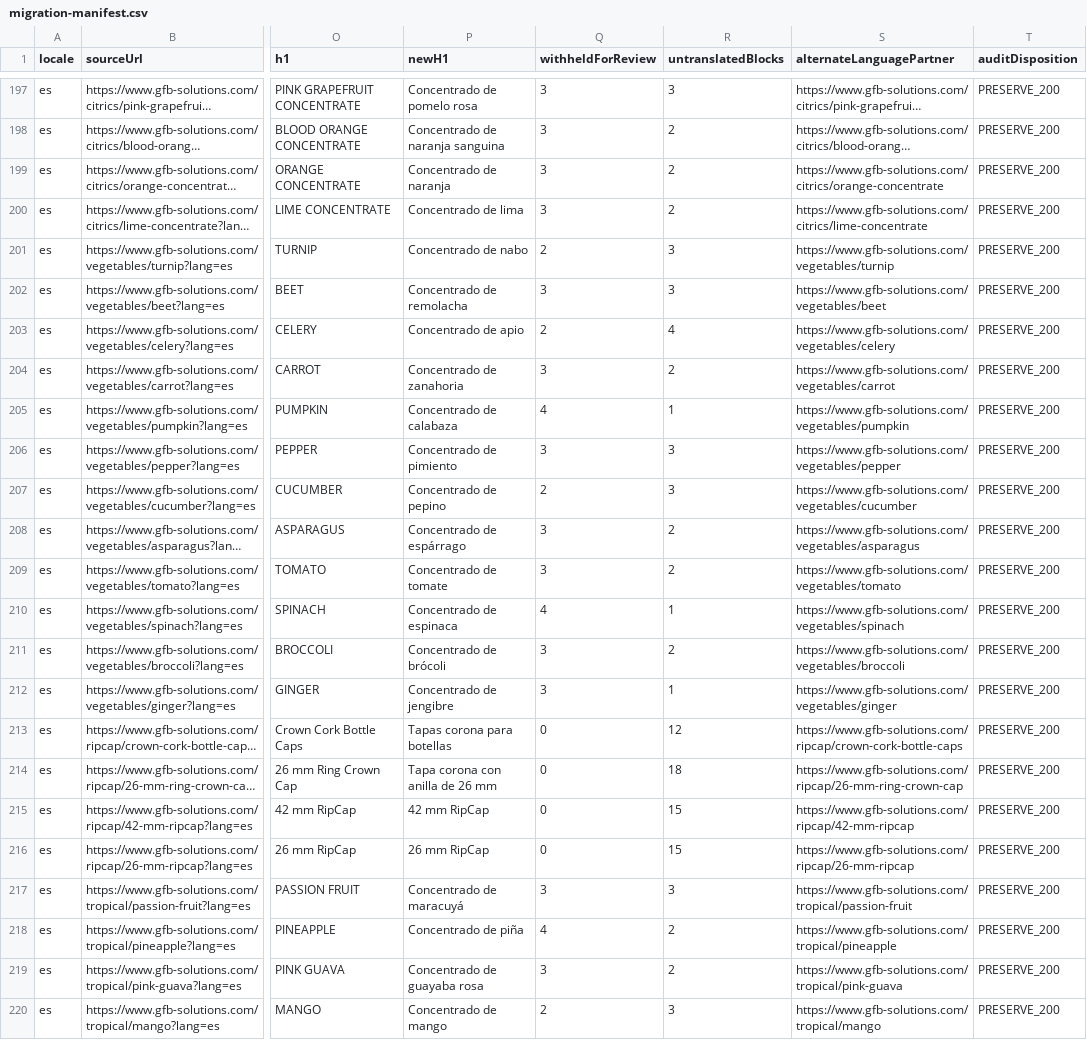
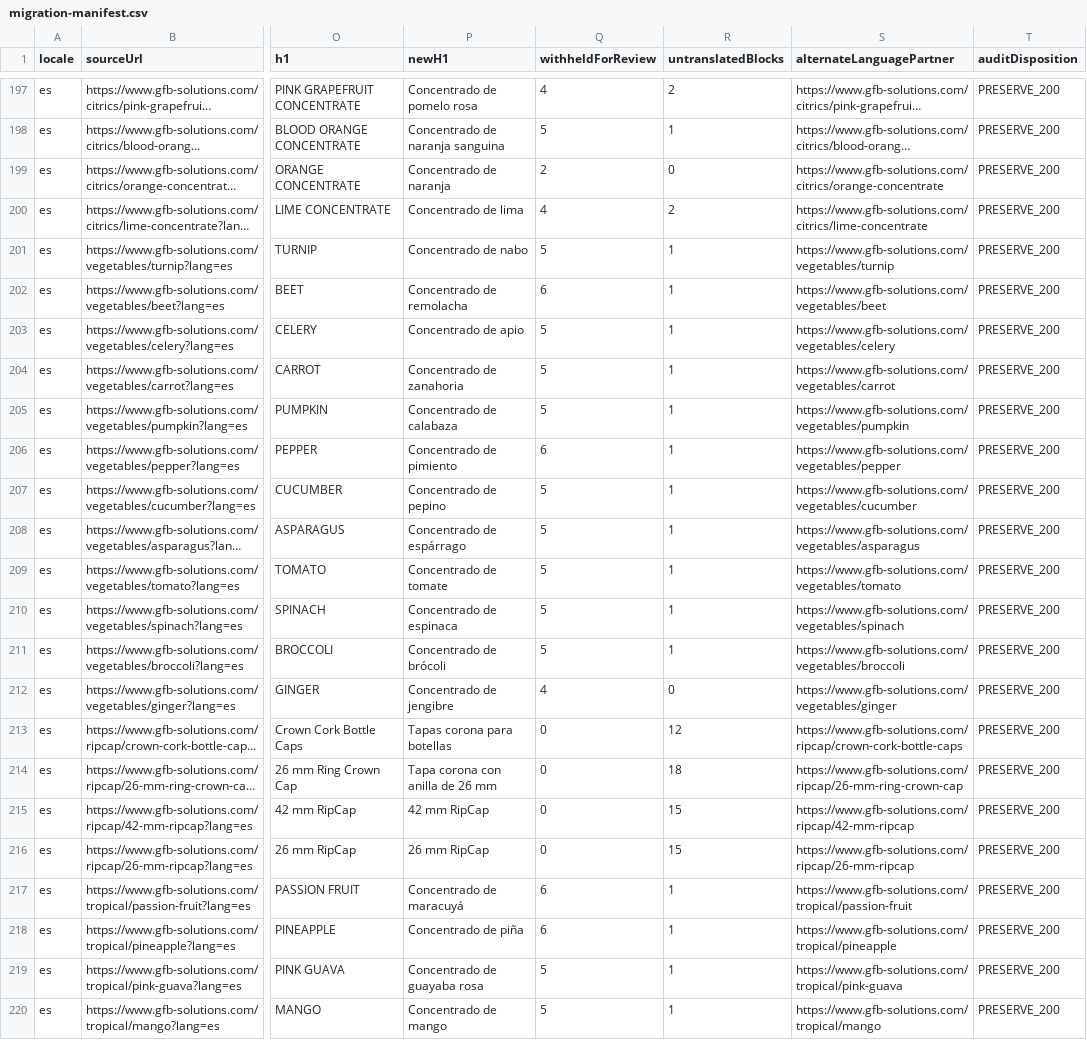
Before and after one commit to seft99/GFB, a CSV file: docs/migration-data/migration-manifest.csv, drawn as a sheet; only a part is shown, gaps mark what is left out; long unchanged cells end in …; the diff covers the shown part only; the diff names each change by its address in the sheet, - before the commit and + after, or states it on an @@ line.

```diff
--- a/docs/migration-data/migration-manifest.csv
+++ b/docs/migration-data/migration-manifest.csv
-Q197 (withheldForReview): 3
+Q197 (withheldForReview): 4
-R197 (untranslatedBlocks): 3
+R197 (untranslatedBlocks): 2
-Q198 (withheldForReview): 3
+Q198 (withheldForReview): 5
-R198 (untranslatedBlocks): 2
+R198 (untranslatedBlocks): 1
-Q199 (withheldForReview): 3
+Q199 (withheldForReview): 2
-R199 (untranslatedBlocks): 2
+R199 (untranslatedBlocks): 0
-Q200 (withheldForReview): 3
+Q200 (withheldForReview): 4
-Q201 (withheldForReview): 2
+Q201 (withheldForReview): 5
-R201:R202 (untranslatedBlocks): 3
+R201:R202 (untranslatedBlocks): 1
-Q202 (withheldForReview): 3
+Q202 (withheldForReview): 6
-Q203 (withheldForReview): 2
+Q203 (withheldForReview): 5
-R203 (untranslatedBlocks): 4
+R203 (untranslatedBlocks): 1
-Q204 (withheldForReview): 3
+Q204 (withheldForReview): 5
-R204 (untranslatedBlocks): 2
+R204 (untranslatedBlocks): 1
-Q205 (withheldForReview): 4
+Q205 (withheldForReview): 5
-Q206 (withheldForReview): 3
+Q206 (withheldForReview): 6
-R206:R207 (untranslatedBlocks): 3
+R206:R207 (untranslatedBlocks): 1
-Q207 (withheldForReview): 2
+Q207 (withheldForReview): 5
-Q208:Q209 (withheldForReview): 3
+Q208:Q209 (withheldForReview): 5
-R208:R209 (untranslatedBlocks): 2
+R208:R209 (untranslatedBlocks): 1
-Q210 (withheldForReview): 4
+Q210 (withheldForReview): 5
-Q211 (withheldForReview): 3
+Q211 (withheldForReview): 5
-R211 (untranslatedBlocks): 2
+R211 (untranslatedBlocks): 1
-Q212 (withheldForReview): 3
+Q212 (withheldForReview): 4
-R212 (untranslatedBlocks): 1
+R212 (untranslatedBlocks): 0
-Q217 (withheldForReview): 3
+Q217 (withheldForReview): 6
-R217 (untranslatedBlocks): 3
+R217 (untranslatedBlocks): 1
-Q218 (withheldForReview): 4
+Q218 (withheldForReview): 6
-R218:R219 (untranslatedBlocks): 2
+R218:R219 (untranslatedBlocks): 1
-Q219 (withheldForReview): 3
+Q219 (withheldForReview): 5
-Q220 (withheldForReview): 2
+Q220 (withheldForReview): 5
-R220 (untranslatedBlocks): 3
+R220 (untranslatedBlocks): 1
```
Also changed, not shown: 97 edited cells elsewhere in this file, 32 other files.
